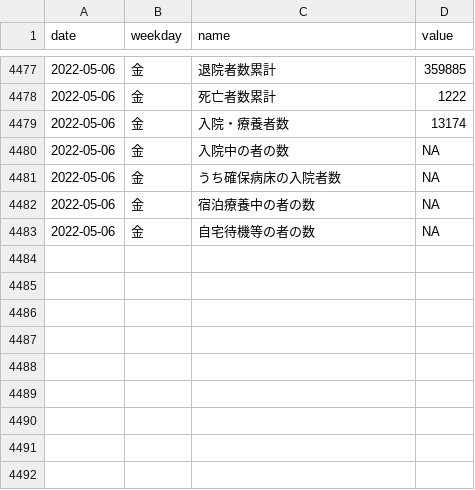
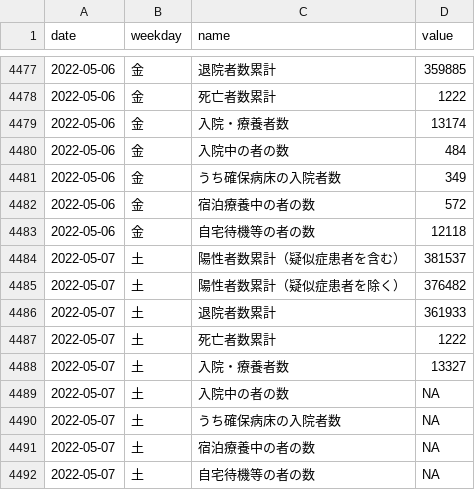
Before and after one commit to kzktmr/Covid19Dashboard, a CSV file: data/situation.csv, drawn as a sheet; only a part is shown, gaps mark what is left out.

```diff
--- a/data/situation.csv
+++ b/data/situation.csv
@@ -4479,5 +4479,14 @@ date,weekday,name,value
 2022-05-06,金,入院・療養者数,13174
-2022-05-06,金,入院中の者の数,NA
-2022-05-06,金,うち確保病床の入院者数,NA
-2022-05-06,金,宿泊療養中の者の数,NA
-2022-05-06,金,自宅待機等の者の数,NA
+2022-05-06,金,入院中の者の数,484
+2022-05-06,金,うち確保病床の入院者数,349
+2022-05-06,金,宿泊療養中の者の数,572
+2022-05-06,金,自宅待機等の者の数,12118
+2022-05-07,土,陽性者数累計（疑似症患者を含む）,381537
+2022-05-07,土,陽性者数累計（疑似症患者を除く）,376482
+2022-05-07,土,退院者数累計,361933
+2022-05-07,土,死亡者数累計,1222
+2022-05-07,土,入院・療養者数,13327
+2022-05-07,土,入院中の者の数,NA
+2022-05-07,土,うち確保病床の入院者数,NA
+2022-05-07,土,宿泊療養中の者の数,NA
+2022-05-07,土,自宅待機等の者の数,NA
```
Also changed, not shown: data/inspection.csv, data/newlycases.csv.
